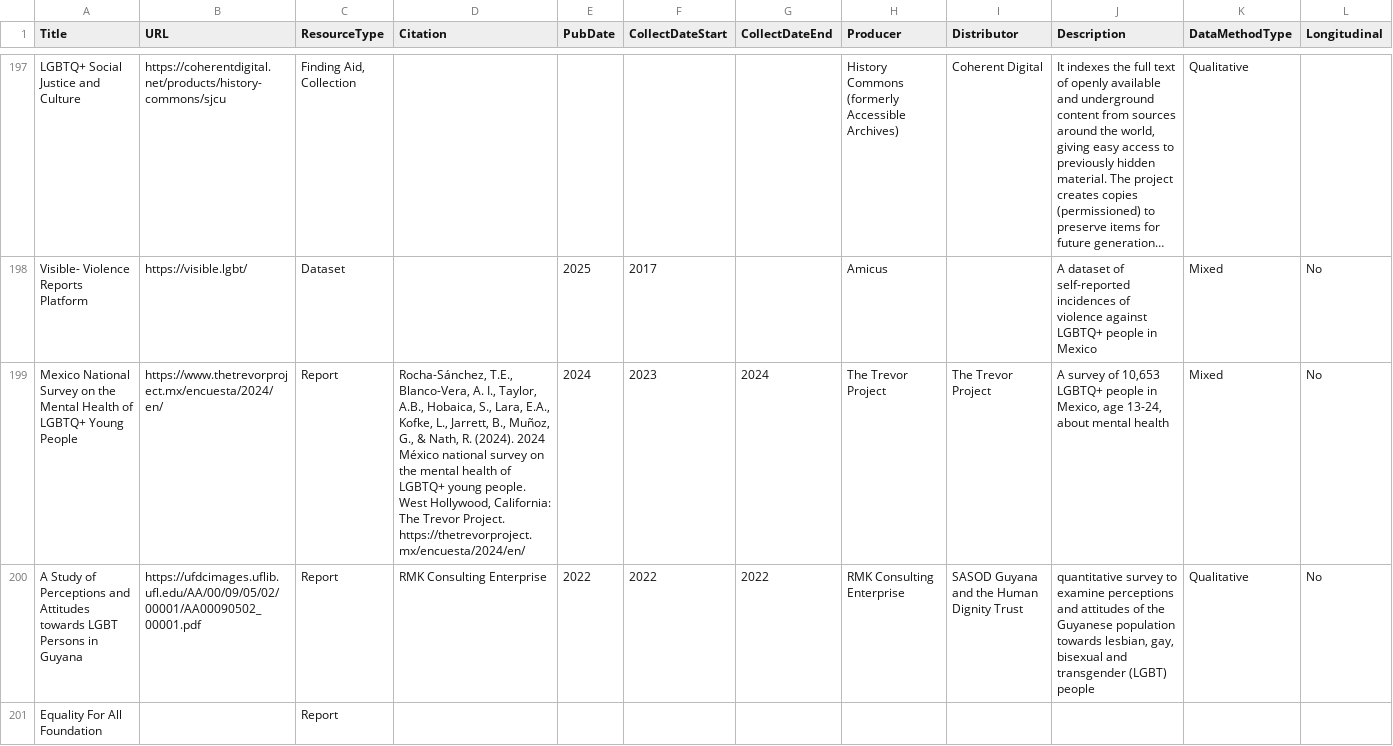
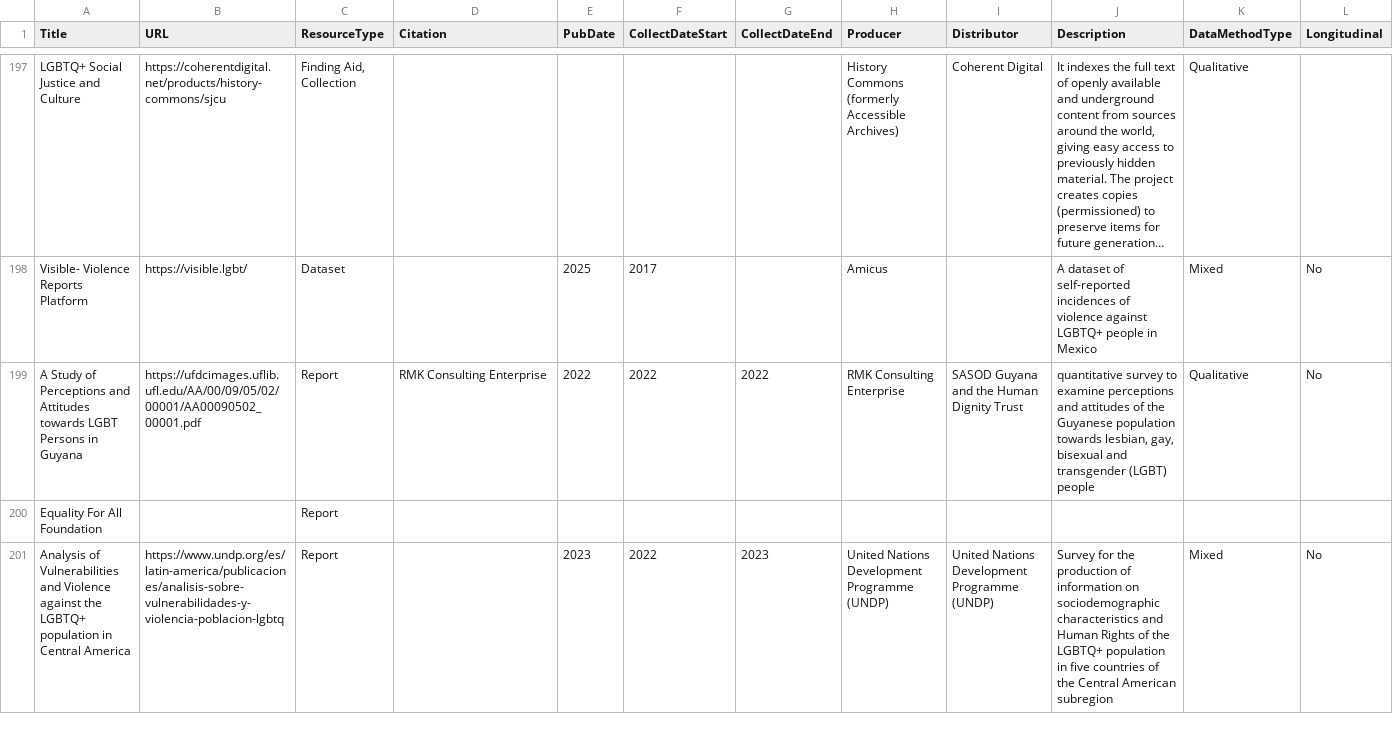
Before and after one commit to iassist-repindata/data-explorer, a TSV file: autosave/form-snapshot.tsv, drawn as a sheet; only a part is shown, gaps mark what is left out; long unchanged cells end in …; removed rows and columns are numbered as before the commit, all else as after; rows hold the shown columns only; the diff covers the shown part only; the diff names each change by its address in the sheet, - before the commit and + after, or states it on an @@ line.

Commit message:
Update downloaded file

```diff
--- a/autosave/form-snapshot.tsv
+++ b/autosave/form-snapshot.tsv
-row 199: Mexico National Survey on the Mental Health of LGBTQ+ Young People | https://www.thetrevorproject.mx/encuesta/2024/en/ | Report | Rocha-Sánchez, T.E., Blanco-Vera, A. I., Taylor, A.B., Hobaica, S., Lara, E.A., Kofke, L., Jarrett, B., Muñoz, G., & Nath, R. (2024). 2024 México national survey on the mental health of LGBTQ+ young people. West Hollywood, California: The Trevor Project. https://thetrevorproject.mx/encuesta/2024/en/ | 2024 | 2023 | 2024 | The Trevor Project | The Trevor Project | A survey of 10,653 LGBTQ+ people in Mexico, age 13-24, about mental health | Mixed | No
+row 201: Analysis of Vulnerabilities and Violence against the LGBTQ+ population in Central America | https://www.undp.org/es/latin-america/publicaciones/analisis-sobre-vulnerabilidades-y-violencia-poblacion-lgbtq | Report |  | 2023 | 2022 | 2023 | United Nations Development Programme (UNDP) | United Nations Development Programme (UNDP) | Survey for the production of information on sociodemographic characteristics and Human Rights of the LGBTQ+ population in five countries of the Central American subregion | Mixed | No
```
Also changed, not shown: 3 added rows and 1 edited cell elsewhere in this file.
